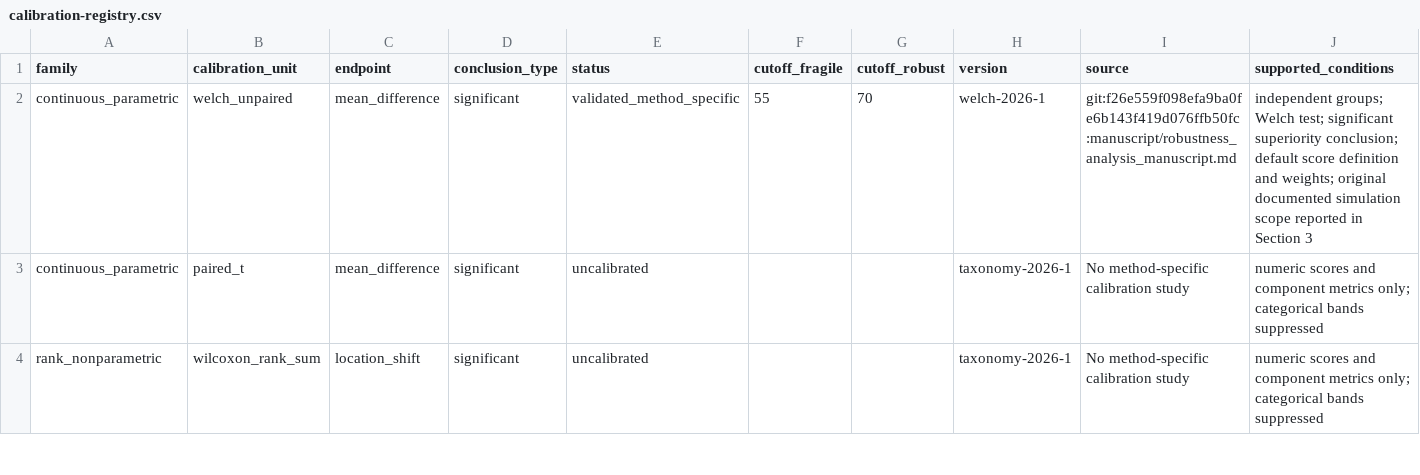
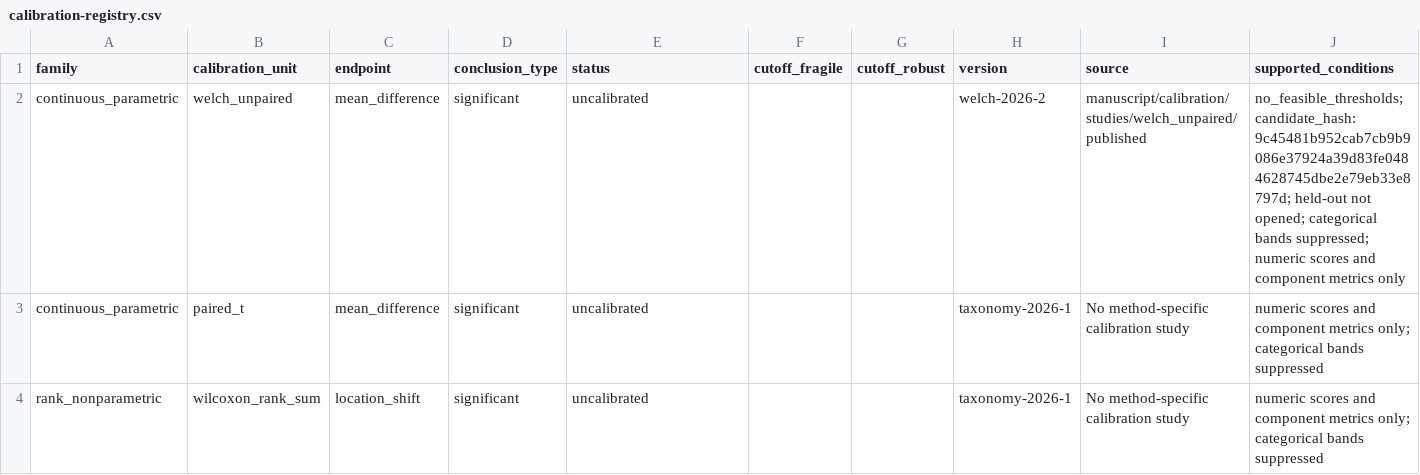
Before and after one commit to ma-brain/stabilitest, a CSV file: inst/extdata/calibration-registry.csv, drawn as a sheet; only a part is shown.

Commit message:
feat: apply prospective welch calibration verdict

```diff
--- a/inst/extdata/calibration-registry.csv
+++ b/inst/extdata/calibration-registry.csv
@@ -1,3 +1,3 @@
 family,calibration_unit,endpoint,conclusion_type,status,cutoff_fragile,cutoff_robust,version,source,supported_conditions
-continuous_parametric,welch_unpaired,mean_difference,significant,validated_method_specific,55,70,welch-2026-1,git:f26e559f098efa9ba0fe6b143f419d076ffb50fc:manuscript/robustness_analysis_manuscript.md,"independent groups; Welch test; significant superiority conclusion; default score definition and weights; original documented simulation scope reported in Section 3"
+continuous_parametric,welch_unpaired,mean_difference,significant,uncalibrated,,,welch-2026-2,manuscript/calibration/studies/welch_unpaired/published,"no_feasible_thresholds; candidate_hash:9c45481b952cab7cb9b9086e37924a39d83fe0484628745dbe2e79eb33e8797d; held-out not opened; categorical bands suppressed; numeric scores and component metrics only"
 continuous_parametric,paired_t,mean_difference,significant,uncalibrated,,,taxonomy-2026-1,No method-specific calibration study,"numeric scores and component metrics only; categorical bands suppressed"
```
Also changed, not shown: 23 other files.
